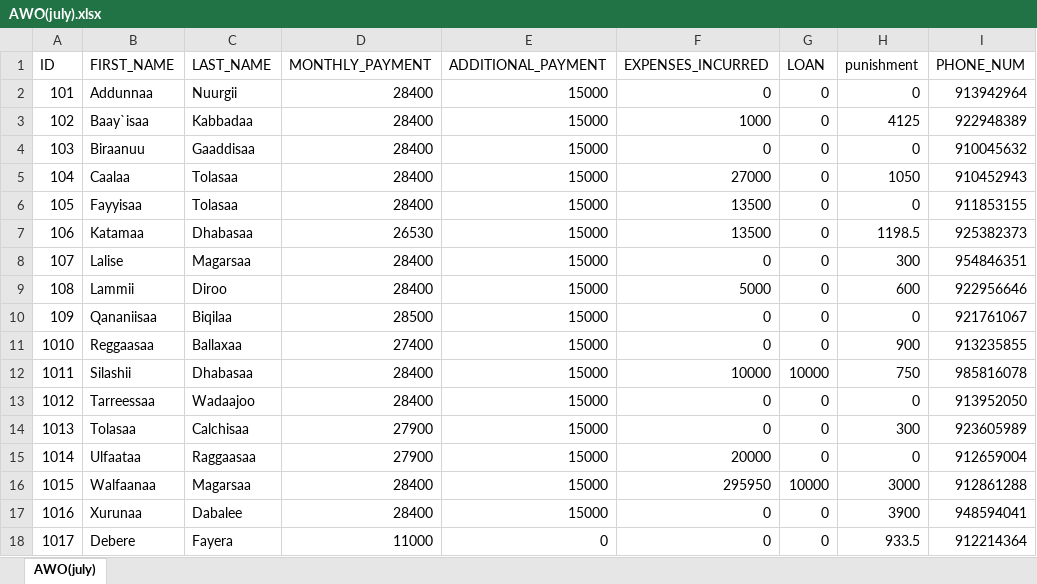
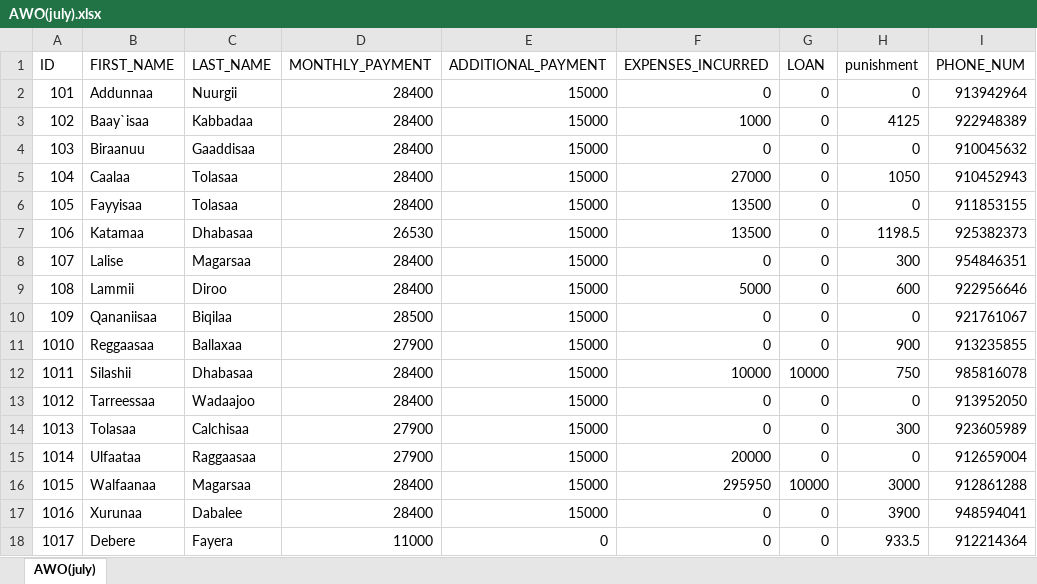
Before and after one commit to Walfaanaa/Afoosha_Walgargaarsa_Odaa, an Excel workbook: AWO(july).xlsx, sheet AWO(july), drawn as a sheet; values as stored, in another font and other column widths than the file's, no borders; the diff names each change by its address in the sheet, - before the commit and + after, or states it on an @@ line.

Commit message:
Add files via upload

```diff
--- a/AWO(july).xlsx (sheet AWO(july))
+++ b/AWO(july).xlsx (sheet AWO(july))
-D11 (MONTHLY_PAYMENT): 27400
+D11 (MONTHLY_PAYMENT): 27900
```
